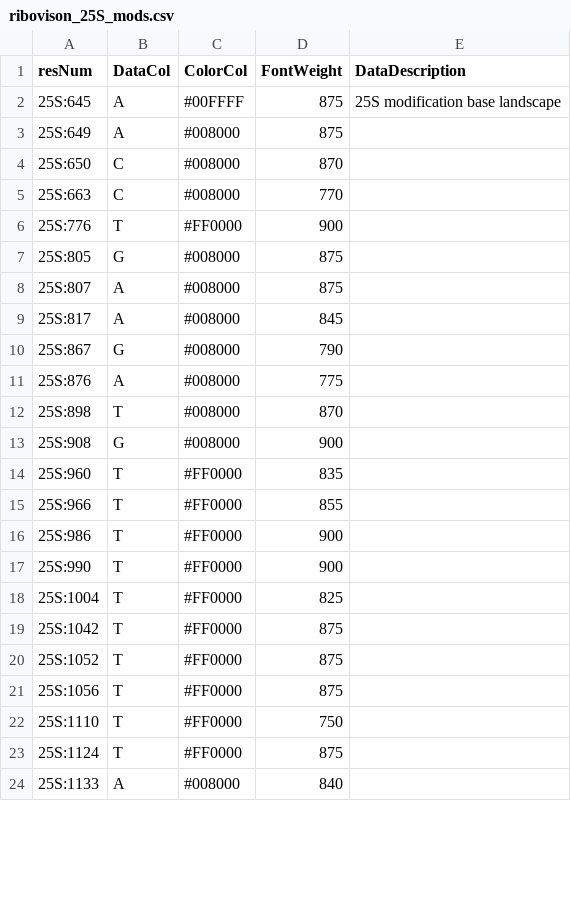
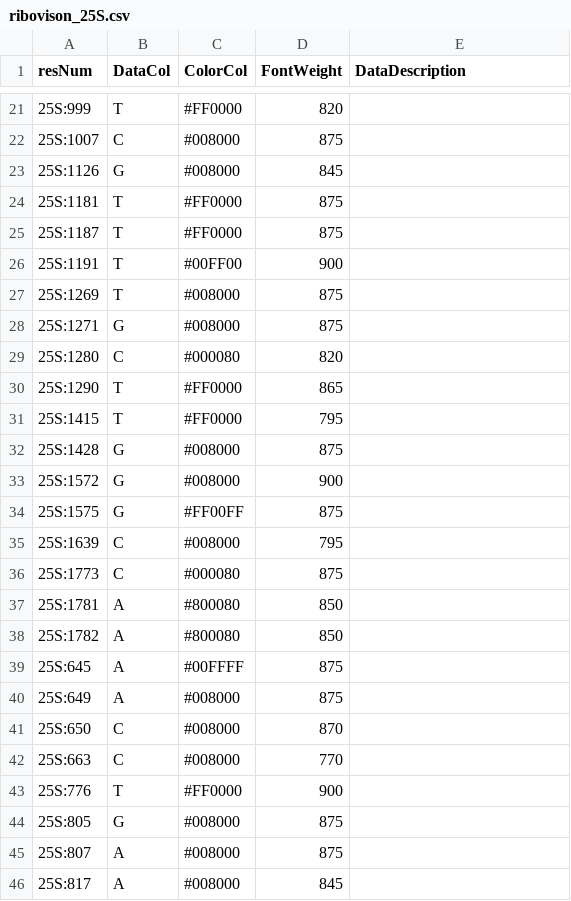
Before and after one commit to adbailey4/rrna_analysis, a CSV file: ribovision/ribovison_25S.csv (was ribovision/ribovison_25S_mods.csv), drawn as a sheet; only a part is shown, gaps mark what is left out; the shorter side is filled out with more unchanged rows; the diff covers the shown part only.

Commit message:
update modfiles with correct modifications, update ribovision mod files, add markdown files for each subfolder

```diff
--- a/ribovision/ribovison_25S_mods.csv
+++ b/ribovision/ribovison_25S.csv
@@ -2,2 +21,20 @@ resNum,DataCol,ColorCol,FontWeight,DataDescription
-25S:645,A,#00FFFF,875,25S modification base landscape
+25S:999,T,#FF0000,820
+25S:1007,C,#008000,875
+25S:1126,G,#008000,845
+25S:1181,T,#FF0000,875
+25S:1187,T,#FF0000,875
+25S:1191,T,#00FF00,900
+25S:1269,T,#008000,875
+25S:1271,G,#008000,875
+25S:1280,C,#000080,820
+25S:1290,T,#FF0000,865
+25S:1415,T,#FF0000,795
+25S:1428,G,#008000,875
+25S:1572,G,#008000,900
+25S:1575,G,#FF00FF,875
+25S:1639,C,#008000,795
+25S:1773,C,#000080,875
+25S:1781,A,#800080,850
+25S:1782,A,#800080,850
+25S:645,A,#00FFFF,875
 25S:649,A,#008000,875
```
Also changed, not shown: 19 added rows, 2 removed rows and 11 edited cells elsewhere in this file, 8 other files.
